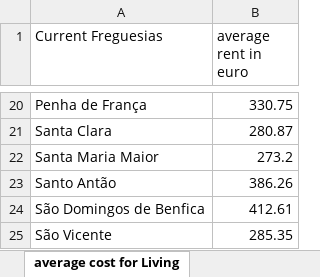
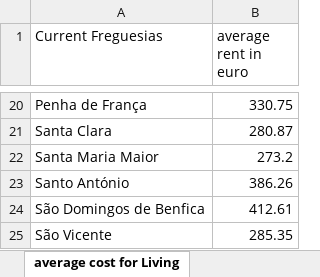
Before and after one commit to ElviraHae/Project-Week-2-Lisbon, an Excel workbook: your-project/Resources/Avg cost of living.xlsx, sheet average cost for Living, drawn as a sheet; only a part is shown, gaps mark what is left out; values as stored, in another font and other column widths than the file's, no borders; the diff names each change by its address in the sheet, - before the commit and + after, or states it on an @@ line.

```diff
--- a/your-project/Resources/Avg cost of living.xlsx (sheet average cost for Living)
+++ b/your-project/Resources/Avg cost of living.xlsx (sheet average cost for Living)
-A23 (Current Freguesias): Santo Antão
+A23 (Current Freguesias): Santo António
```
Also changed, not shown: 4 other files.
